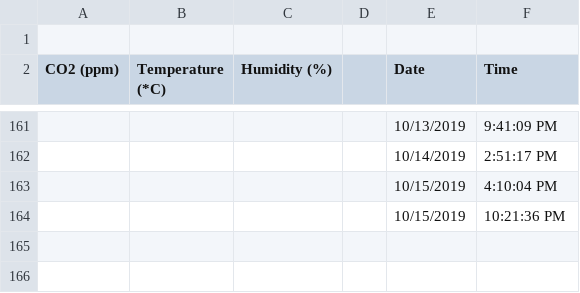
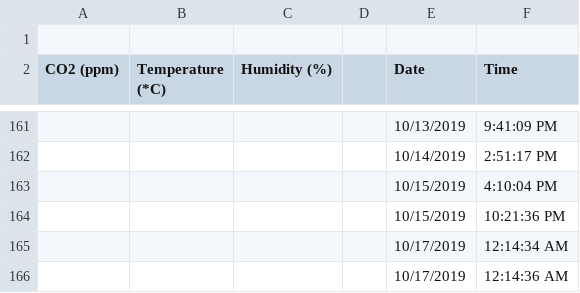
Before and after one commit to tajay59/coder, a CSV file: undefined.csv, drawn as a sheet; only a part is shown, gaps mark what is left out.

```diff
--- a/undefined.csv
+++ b/undefined.csv
@@ -164 +164,3 @@ CO2 (ppm),Temperature (*C),Humidity (%),,Date,Time
 ,,, ,10/15/2019, 10:21:36 PM
+,,, ,10/17/2019, 12:14:34 AM
+,,, ,10/17/2019, 12:14:36 AM
```
Also changed, not shown: 3 other files.
